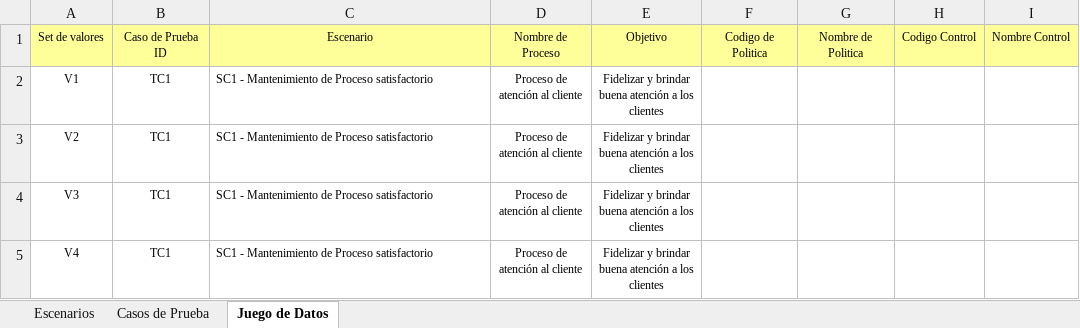
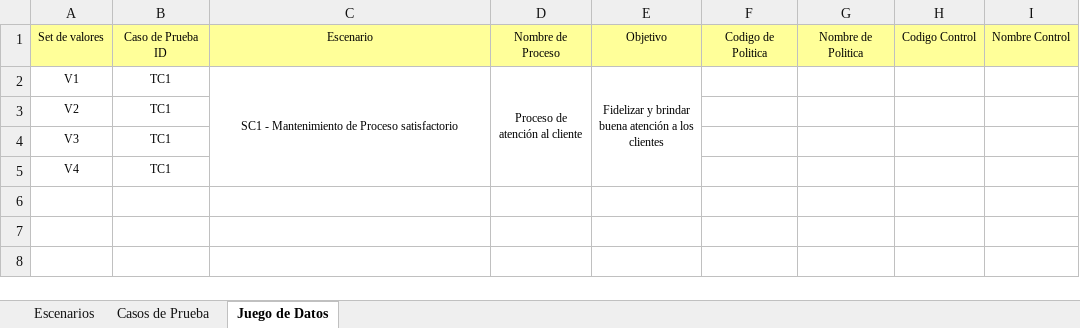
Before and after one commit to orlysemperfi/tp3-contratos-clientes, an Excel workbook: ITERACION 5/SUB ITERACION 5/CASOS DE PRUEBA/CP_CUS002_G4.xlsx, sheet Juego de Datos, drawn as a sheet; only a part is shown; values as stored, in another font and other column widths than the file's, no borders; the diff names each change by its address in the sheet, - before the commit and + after, or states it on an @@ line.

```diff
--- a/ITERACION 5/SUB ITERACION 5/CASOS DE PRUEBA/CP_CUS002_G4.xlsx (sheet Juego de Datos)
+++ b/ITERACION 5/SUB ITERACION 5/CASOS DE PRUEBA/CP_CUS002_G4.xlsx (sheet Juego de Datos)
-C2 alignment: left
+C2 alignment: center
+C2:C5 merged
+D2:D5 merged
+E2:E5 merged
-C3:C5: SC1 - Mantenimiento de Proceso satisfactorio
+C3:C5: (empty)
-D3:D5: Proceso de atención al cliente
+D3:D5: (empty)
-E3:E5: Fidelizar y brindar buena atención a los clientes
+E3:E5: (empty)
```
